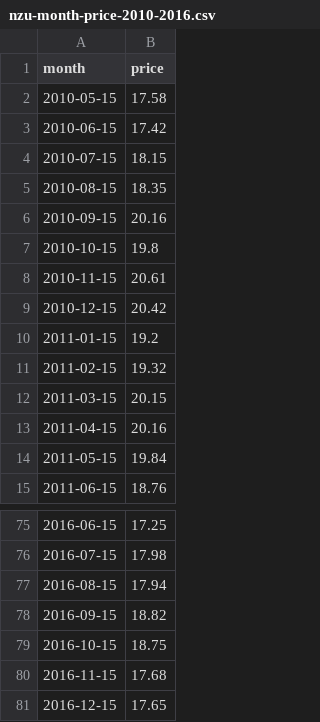
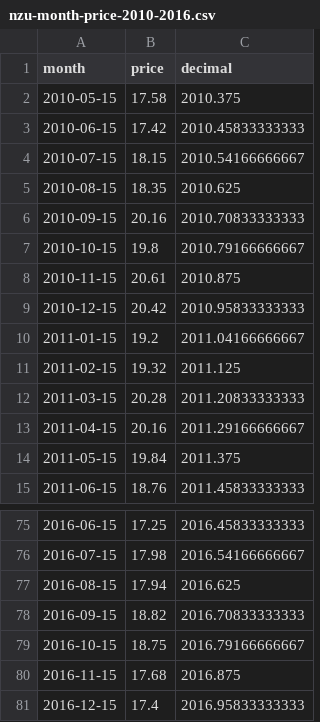
Before and after one commit to theecanmole/nzu, a CSV file: nzu-month-price-2010-2016.csv, drawn as a sheet; only a part is shown, gaps mark what is left out; the diff names each change by its address in the sheet, - before the commit and + after, or states it on an @@ line.

Commit message:
update data, chart

```diff
--- a/nzu-month-price-2010-2016.csv
+++ b/nzu-month-price-2010-2016.csv
+column C (decimal), rows 2-15: 2010.375 | 2010.45833333333 | 2010.54166666667 | 2010.625 | 2010.70833333333 | 2010.79166666667 | 2010.875 | 2010.95833333333 | 2011.04166666667 | 2011.125 | 2011.20833333333 | 2011.29166666667 | 2011.375 | 2011.45833333333; rows 75-81: 2016.45833333333 | 2016.54166666667 | 2016.625 | 2016.70833333333 | 2016.79166666667 | 2016.875 | 2016.95833333333
-B12 (price): 20.15
+B12 (price): 20.28
-B81 (price): 17.65
+B81 (price): 17.4
```
Also changed, not shown: nzu-weekly-prices-data-2010-2016.csv, 2 other files.
